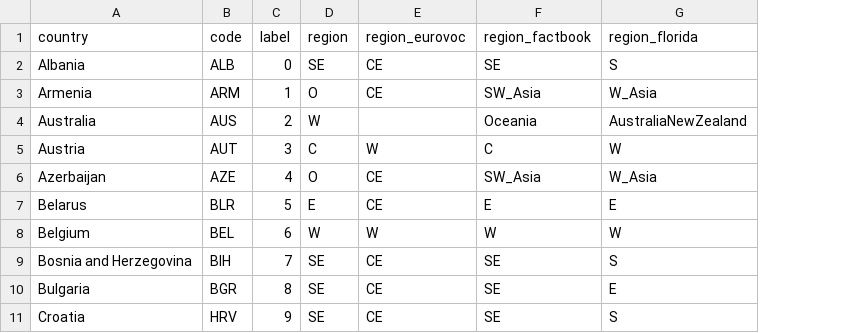
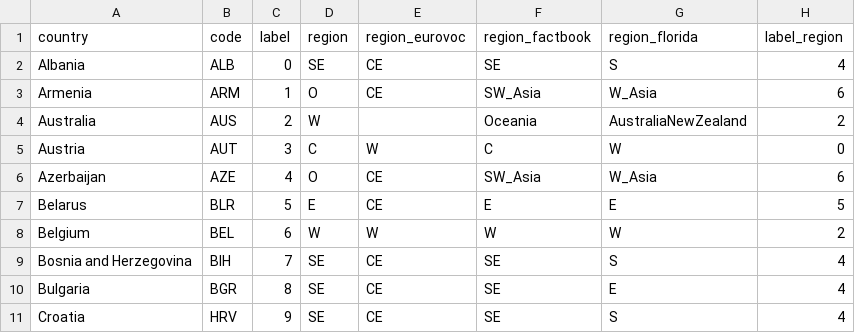
Before and after one commit to DavorPenzar/eurovision, a CSV file: data/labels.csv, drawn as a sheet; only a part is shown; the diff names each change by its address in the sheet, - before the commit and + after, or states it on an @@ line.

Commit message:
Add files via upload

```diff
--- a/data/labels.csv
+++ b/data/labels.csv
+column H (label_region), rows 2-11: 4 | 6 | 2 | 0 | 6 | 5 | 2 | 4 | 4 | 4
```
